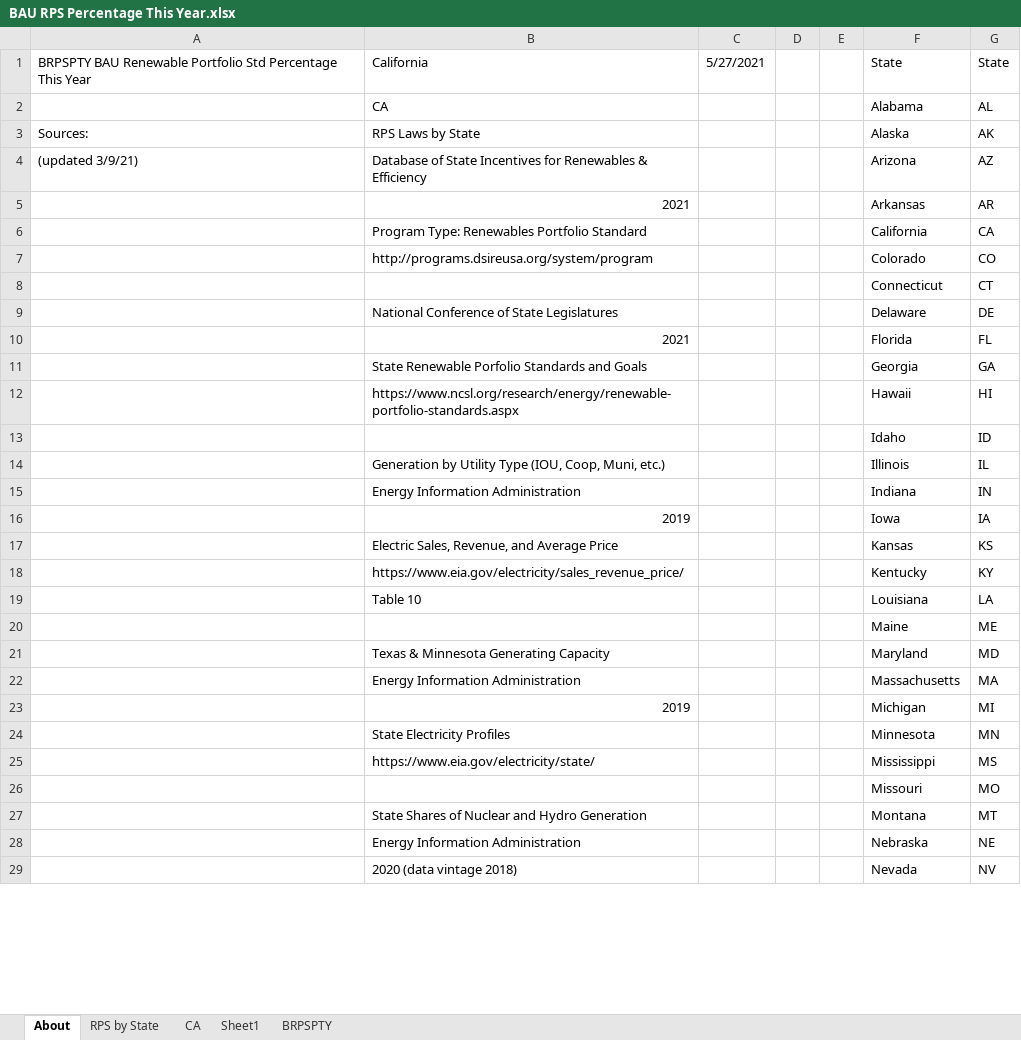
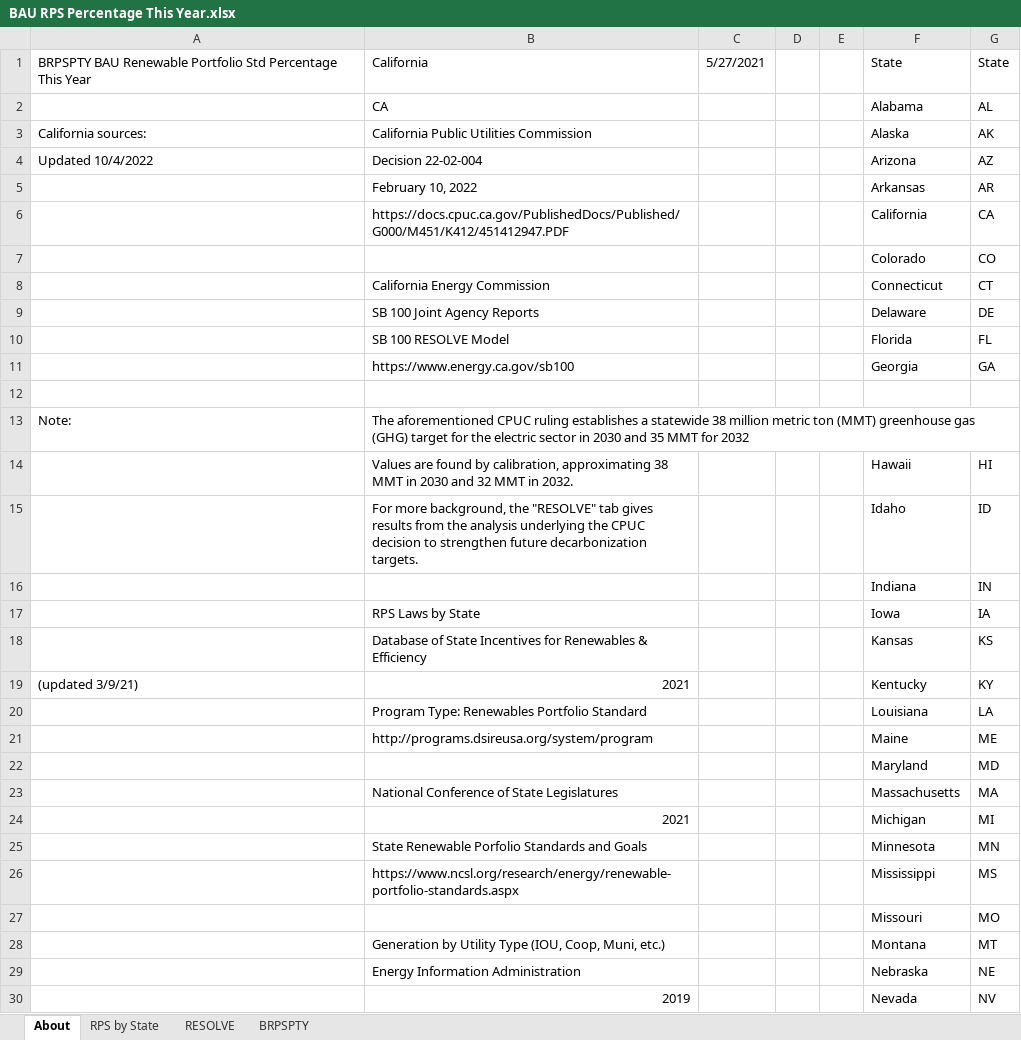
Before and after one commit to EnergyInnovation/eps-california, an Excel workbook: InputData/elec/BRPSPTY/BAU RPS Percentage This Year.xlsx, sheet About, drawn as a sheet; only a part is shown; values as stored, in another font and other column widths than the file's, no cell formats; removed rows and columns are numbered as before the commit, all else as after; the diff covers the shown part only; the diff names each change by its address in the sheet, - before the commit and + after, or states it on an @@ line.

Commit message:
Adjustment needed to hit desired 38 MMT target in 2030 and 32 MMT in 2032 due to Diablo Canyon policy change and other input variable adjustments

```diff
--- a/InputData/elec/BRPSPTY/BAU RPS Percentage This Year.xlsx (sheet About)
+++ b/InputData/elec/BRPSPTY/BAU RPS Percentage This Year.xlsx (sheet About)
-sheet tab: CA
+sheet tab: RESOLVE
-sheet tab: Sheet1
-A3: Sources:
+A3: California sources:
-B3: RPS Laws by State
+B3: California Public Utilities Commission
-A4: (updated 3/9/21)
+A4: Updated 10/4/2022
-B4: Database of State Incentives for Renewables & Efficiency
+B4: Decision 22-02-004
-B5: 2021
+B5: February 10, 2022
-B6: Program Type: Renewables Portfolio Standard
+B6: https://docs.cpuc.ca.gov/PublishedDocs/Published/G000/M451/K412/451412947.PDF
-B7: http://programs.dsireusa.org/system/program
+B7: (empty)
-B8: (empty)
+B8: California Energy Commission
-B9: National Conference of State Legislatures
+B9: SB 100 Joint Agency Reports
-B10: 2021
+B10: SB 100 RESOLVE Model
-B11: State Renewable Porfolio Standards and Goals
+B11: https://www.energy.ca.gov/sb100
+row 12: (empty)
+row 13: Note: | The aforementioned CPUC ruling establishes a statewide 38 million metric ton (MMT) greenhouse gas (GHG) target for the electric sector in 2030 and 35 MMT for 2032
-B14: https://www.ncsl.org/research/energy/renewable-portfolio-standards.aspx
+B14: Values are found by calibration, approximating 38 MMT in 2030 and 32 MMT in 2032.
-B15: (empty)
+B15: For more background, the "RESOLVE" tab gives results from the analysis underlying the CPUC decision to strengthen future decarbonization targets.
-row 14:  | Generation by Utility Type (IOU, Coop, Muni, etc.) |  |  |  | Illinois | IL
-B16: Energy Information Administration
+B16: (empty)
-B17: 2019
+B17: RPS Laws by State
-B18: Electric Sales, Revenue, and Average Price
+B18: Database of State Incentives for Renewables & Efficiency
-A19: (empty)
+A19: (updated 3/9/21)
-B19: https://www.eia.gov/electricity/sales_revenue_price/
+B19: 2021
-B20: Table 10
+B20: Program Type: Renewables Portfolio Standard
-B21: (empty)
+B21: http://programs.dsireusa.org/system/program
-B22: Texas & Minnesota Generating Capacity
+B22: (empty)
-B23: Energy Information Administration
+B23: National Conference of State Legislatures
-B24: 2019
+B24: 2021
-B25: State Electricity Profiles
+B25: State Renewable Porfolio Standards and Goals
-B26: https://www.eia.gov/electricity/state/
+B26: https://www.ncsl.org/research/energy/renewable-portfolio-standards.aspx
-B28: State Shares of Nuclear and Hydro Generation
+B28: Generation by Utility Type (IOU, Coop, Muni, etc.)
-B30: 2020 (data vintage 2018)
+B30: 2019
```
Also changed, not shown: 39 added rows, 25 removed rows, 3 moved rows and 16 edited cells elsewhere in this sheet, sheet BRPSPTY, sheet RESOLVE, cell formats, charts or pictures, 1 other file.
